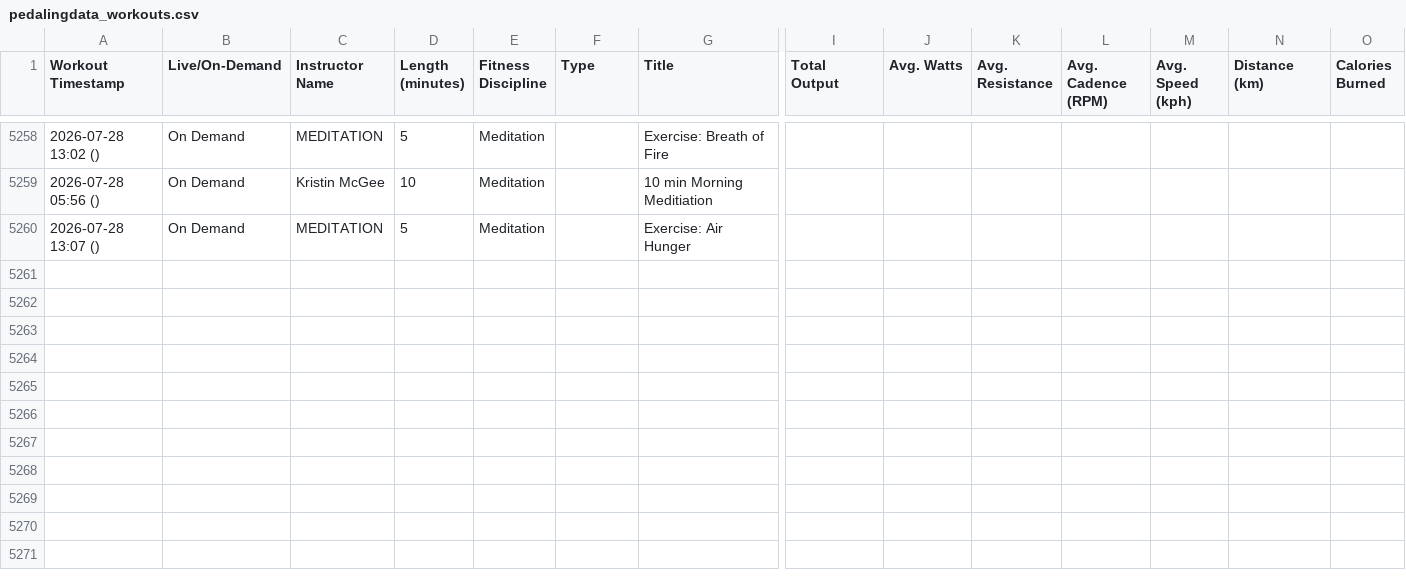
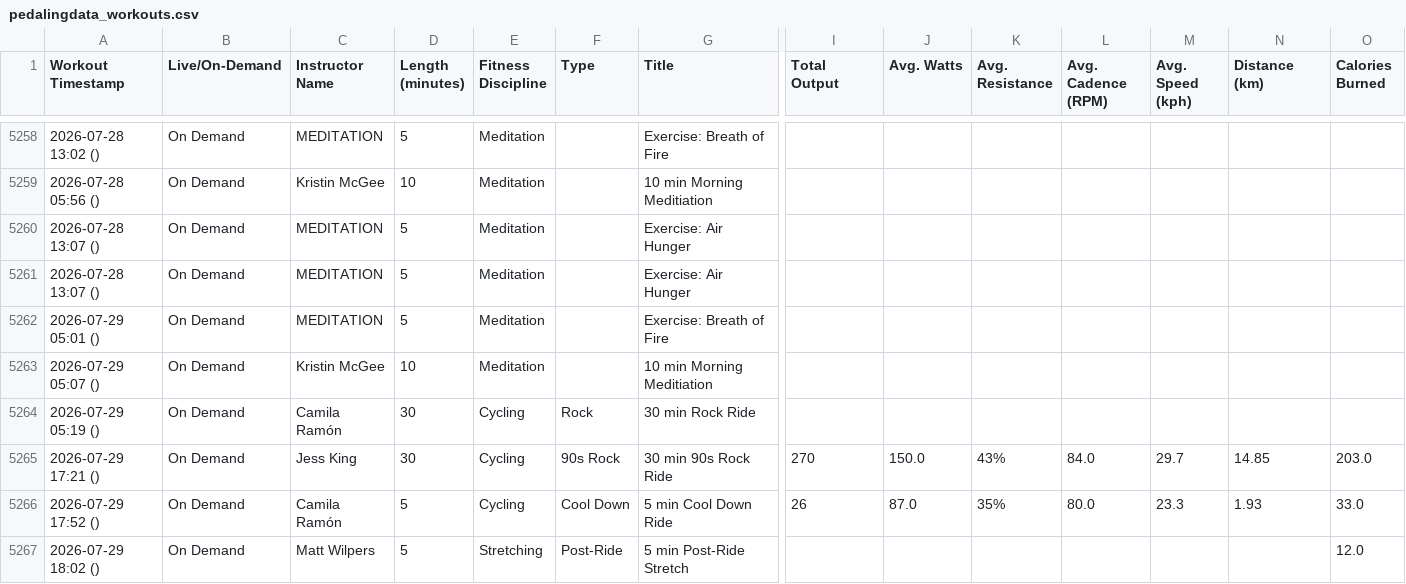
Before and after one commit to soroosj/peloton-dashboard, a CSV file: pedalingdata_workouts.csv, drawn as a sheet; only a part is shown, gaps mark what is left out; rows hold the shown columns only; the diff names each change by its address in the sheet, - before the commit and + after, or states it on an @@ line.

Commit message:
Auto-update CSV 2026-07-29 20:00

```diff
--- a/pedalingdata_workouts.csv
+++ b/pedalingdata_workouts.csv
+row 5261: 2026-07-28 13:07 () | On Demand | MEDITATION | 5 | Meditation |  | Exercise: Air Hunger
+row 5262: 2026-07-29 05:01 () | On Demand | MEDITATION | 5 | Meditation |  | Exercise: Breath of Fire
+row 5263: 2026-07-29 05:07 () | On Demand | Kristin McGee | 10 | Meditation |  | 10 min Morning Meditiation
+row 5264: 2026-07-29 05:19 () | On Demand | Camila Ramón | 30 | Cycling | Rock | 30 min Rock Ride
+row 5265: 2026-07-29 17:21 () | On Demand | Jess King | 30 | Cycling | 90s Rock | 30 min 90s Rock Ride | 270 | 150.0 | 43% | 84.0 | 29.7 | 14.85 | 203.0
+row 5266: 2026-07-29 17:52 () | On Demand | Camila Ramón | 5 | Cycling | Cool Down | 5 min Cool Down Ride | 26 | 87.0 | 35% | 80.0 | 23.3 | 1.93 | 33.0
+row 5267: 2026-07-29 18:02 () | On Demand | Matt Wilpers | 5 | Stretching | Post-Ride | 5 min Post-Ride Stretch |  |  |  |  |  |  | 12.0
```
